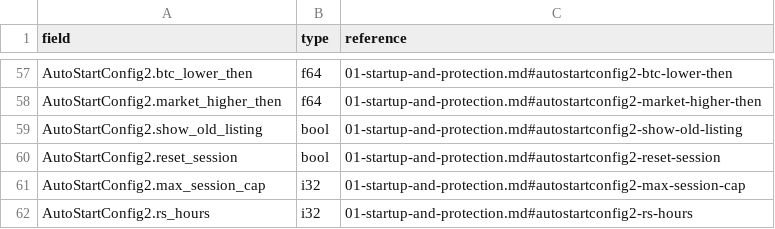
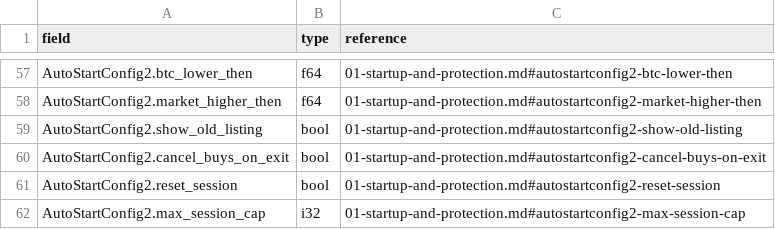
Before and after one commit to Moonbot-Tech/MoonDoc, a TSV file: reference/settings/index.tsv, drawn as a sheet; only a part is shown, gaps mark what is left out; the shorter side is filled out with more unchanged rows; the diff names each change by its address in the sheet, - before the commit and + after, or states it on an @@ line.

```diff
--- a/reference/settings/index.tsv
+++ b/reference/settings/index.tsv
+row 60: AutoStartConfig2.cancel_buys_on_exit | bool | 01-startup-and-protection.md#autostartconfig2-cancel-buys-on-exit
```
Also changed, not shown: reference/params/index.tsv, 24 other files.
